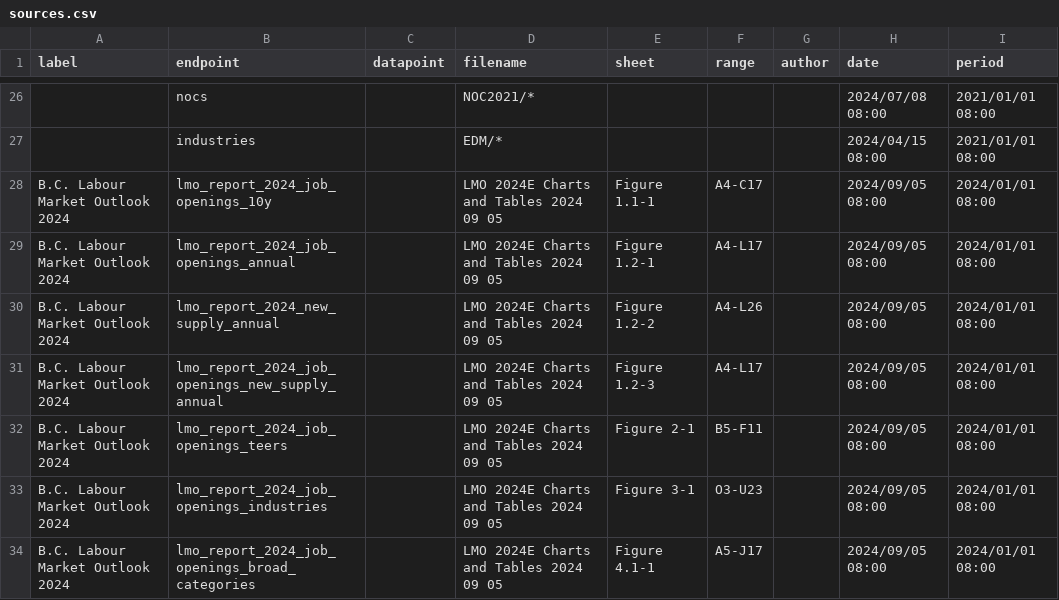
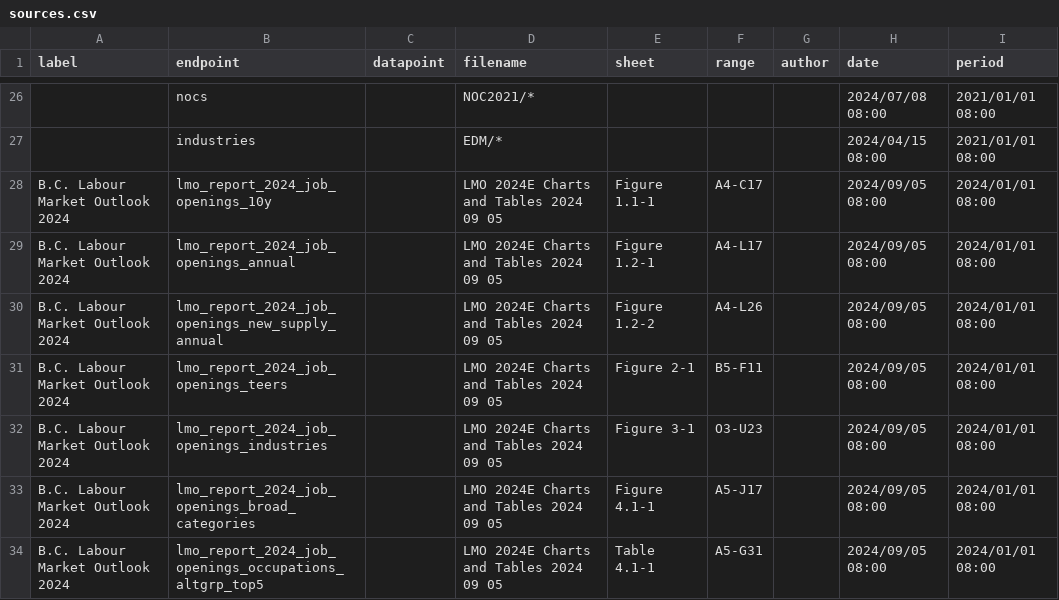
Before and after one commit to bcgov/workbc-ssot, a CSV file: migration/load/sources.csv, drawn as a sheet; only a part is shown, gaps mark what is left out; the shorter side is filled out with more unchanged rows.

```diff
--- a/migration/load/sources.csv
+++ b/migration/load/sources.csv
@@ -29,4 +29,3 @@
 "B.C. Labour Market Outlook 2024","lmo_report_2024_job_openings_annual",,"LMO 2024E Charts and Tables 2024 09 05","Figure 1.2-1","A4-L17",,"2024/09/05 08:00","2024/01/01 08:00"
-"B.C. Labour Market Outlook 2024","lmo_report_2024_new_supply_annual",,"LMO 2024E Charts and Tables 2024 09 05","Figure 1.2-2","A4-L26",,"2024/09/05 08:00","2024/01/01 08:00"
-"B.C. Labour Market Outlook 2024","lmo_report_2024_job_openings_new_supply_annual",,"LMO 2024E Charts and Tables 2024 09 05","Figure 1.2-3","A4-L17",,"2024/09/05 08:00","2024/01/01 08:00"
+"B.C. Labour Market Outlook 2024","lmo_report_2024_job_openings_new_supply_annual",,"LMO 2024E Charts and Tables 2024 09 05","Figure 1.2-2","A4-L26",,"2024/09/05 08:00","2024/01/01 08:00"
 "B.C. Labour Market Outlook 2024","lmo_report_2024_job_openings_teers",,"LMO 2024E Charts and Tables 2024 09 05","Figure 2-1","B5-F11",,"2024/09/05 08:00","2024/01/01 08:00"
```
Also changed, not shown: migration/load/lmo_report_2024_job_openings_new_supply_annual.csv, 6 other files.
